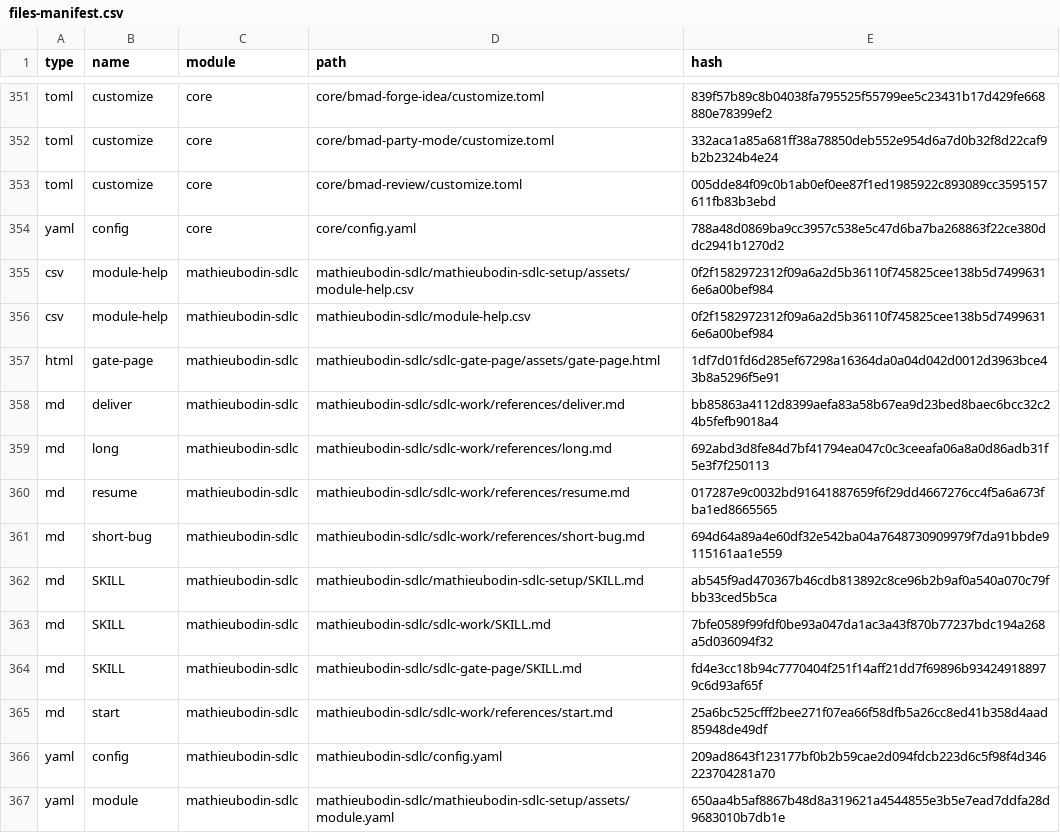
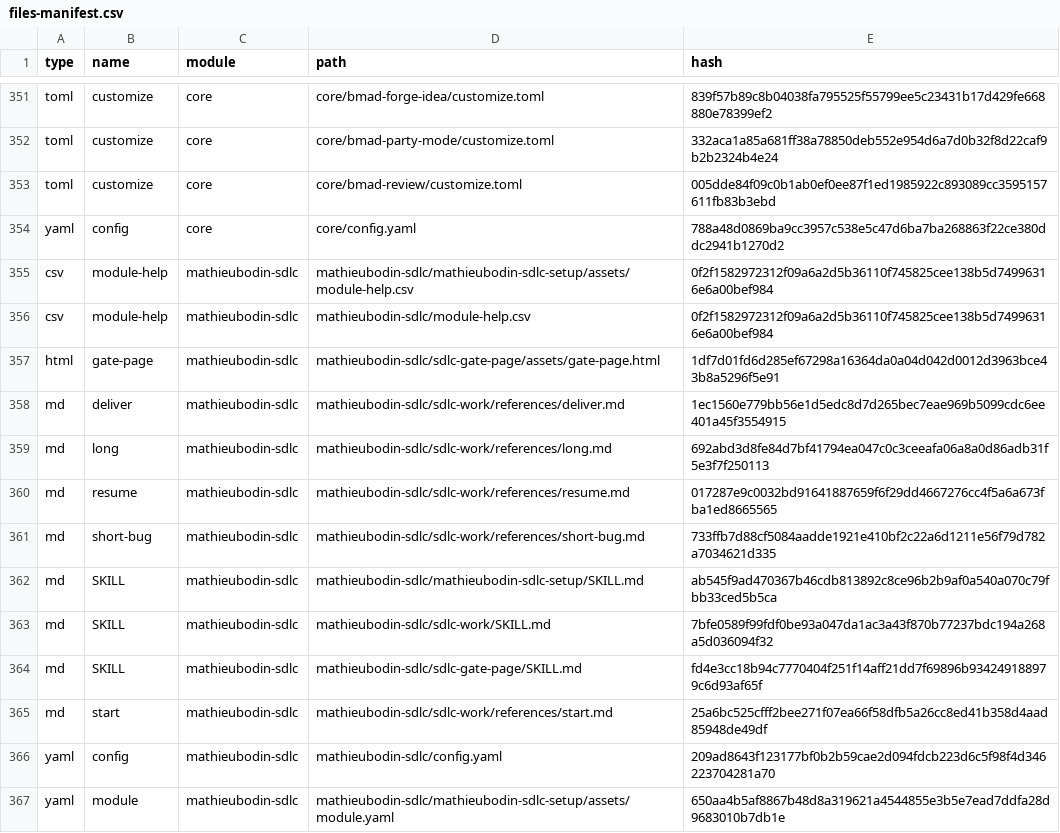
Before and after one commit to mathieubodin/scaleway-manager, a CSV file: _bmad/_config/files-manifest.csv, drawn as a sheet; only a part is shown, gaps mark what is left out.

```diff
--- a/_bmad/_config/files-manifest.csv
+++ b/_bmad/_config/files-manifest.csv
@@ -357,6 +357,6 @@ type,name,module,path,hash
 "html","gate-page","mathieubodin-sdlc","mathieubodin-sdlc/sdlc-gate-page/assets/gate-page.html","1df7d01fd6d285ef67298a16364da0a04d042d0012d3963bce43b8a5296f5e91"
-"md","deliver","mathieubodin-sdlc","mathieubodin-sdlc/sdlc-work/references/deliver.md","bb85863a4112d8399aefa83a58b67ea9d23bed8baec6bcc32c24b5fefb9018a4"
+"md","deliver","mathieubodin-sdlc","mathieubodin-sdlc/sdlc-work/references/deliver.md","1ec1560e779bb56e1d5edc8d7d265bec7eae969b5099cdc6ee401a45f3554915"
 "md","long","mathieubodin-sdlc","mathieubodin-sdlc/sdlc-work/references/long.md","692abd3d8fe84d7bf41794ea047c0c3ceeafa06a8a0d86adb31f5e3f7f250113"
 "md","resume","mathieubodin-sdlc","mathieubodin-sdlc/sdlc-work/references/resume.md","017287e9c0032bd91641887659f6f29dd4667276cc4f5a6a673fba1ed8665565"
-"md","short-bug","mathieubodin-sdlc","mathieubodin-sdlc/sdlc-work/references/short-bug.md","694d64a89a4e60df32e542ba04a7648730909979f7da91bbde9115161aa1e559"
+"md","short-bug","mathieubodin-sdlc","mathieubodin-sdlc/sdlc-work/references/short-bug.md","733ffb7d88cf5084aadde1921e410bf2c22a6d1211e56f79d782a7034621d335"
 "md","SKILL","mathieubodin-sdlc","mathieubodin-sdlc/mathieubodin-sdlc-setup/SKILL.md","ab545f9ad470367b46cdb813892c8ce96b2b9af0a540a070c79fbb33ced5b5ca"
```
Also changed, not shown: 9 other files.
